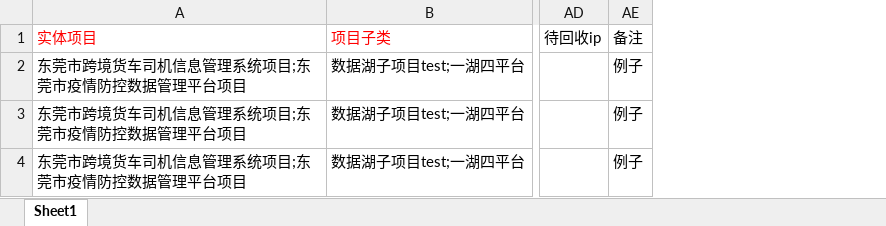
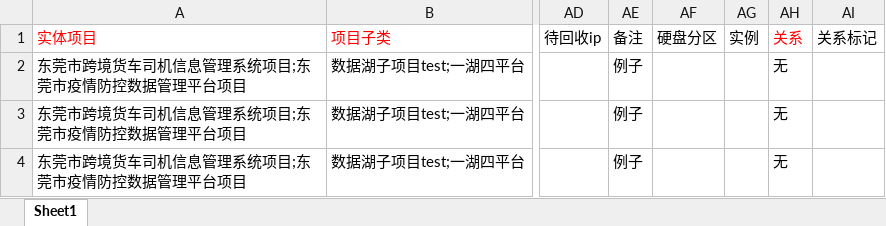
Before and after one commit to jinjin123/spug2, an Excel workbook: spug_web/public/resource/主机导入模板.xlsx, sheet Sheet1, drawn as a sheet; only a part is shown, gaps mark what is left out; values as stored, in another font and other column widths than the file's, no borders; the diff names each change by its address in the sheet, - before the commit and + after, or states it on an @@ line.

```diff
--- a/spug_web/public/resource/主机导入模板.xlsx (sheet Sheet1)
+++ b/spug_web/public/resource/主机导入模板.xlsx (sheet Sheet1)
+column AF (硬盘分区), empty
+column AG (实例), empty
+column AH (关系), rows 2-4: all 无
+column AI (关系标记), empty
```
Also changed, not shown: spug_web/public/resource/数据库导入模板.xlsx.
